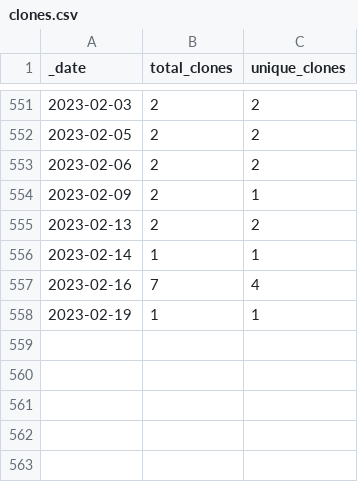
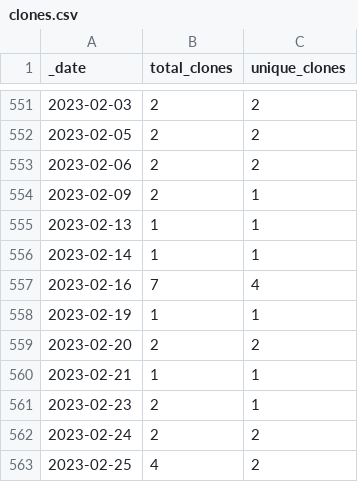
Before and after one commit to 0m4r/MMM-covid19, a CSV file: traffic/clones.csv, drawn as a sheet; only a part is shown, gaps mark what is left out.

Commit message:
GitHub traffic

```diff
--- a/traffic/clones.csv
+++ b/traffic/clones.csv
@@ -554,3 +554,3 @@ _date,total_clones,unique_clones
 2023-02-09,2,1
-2023-02-13,2,2
+2023-02-13,1,1
 2023-02-14,1,1
@@ -558 +558,6 @@ _date,total_clones,unique_clones
 2023-02-19,1,1
+2023-02-20,2,2
+2023-02-21,1,1
+2023-02-23,2,1
+2023-02-24,2,2
+2023-02-25,4,2
```
Also changed, not shown: traffic/views.csv, 1 other file.
